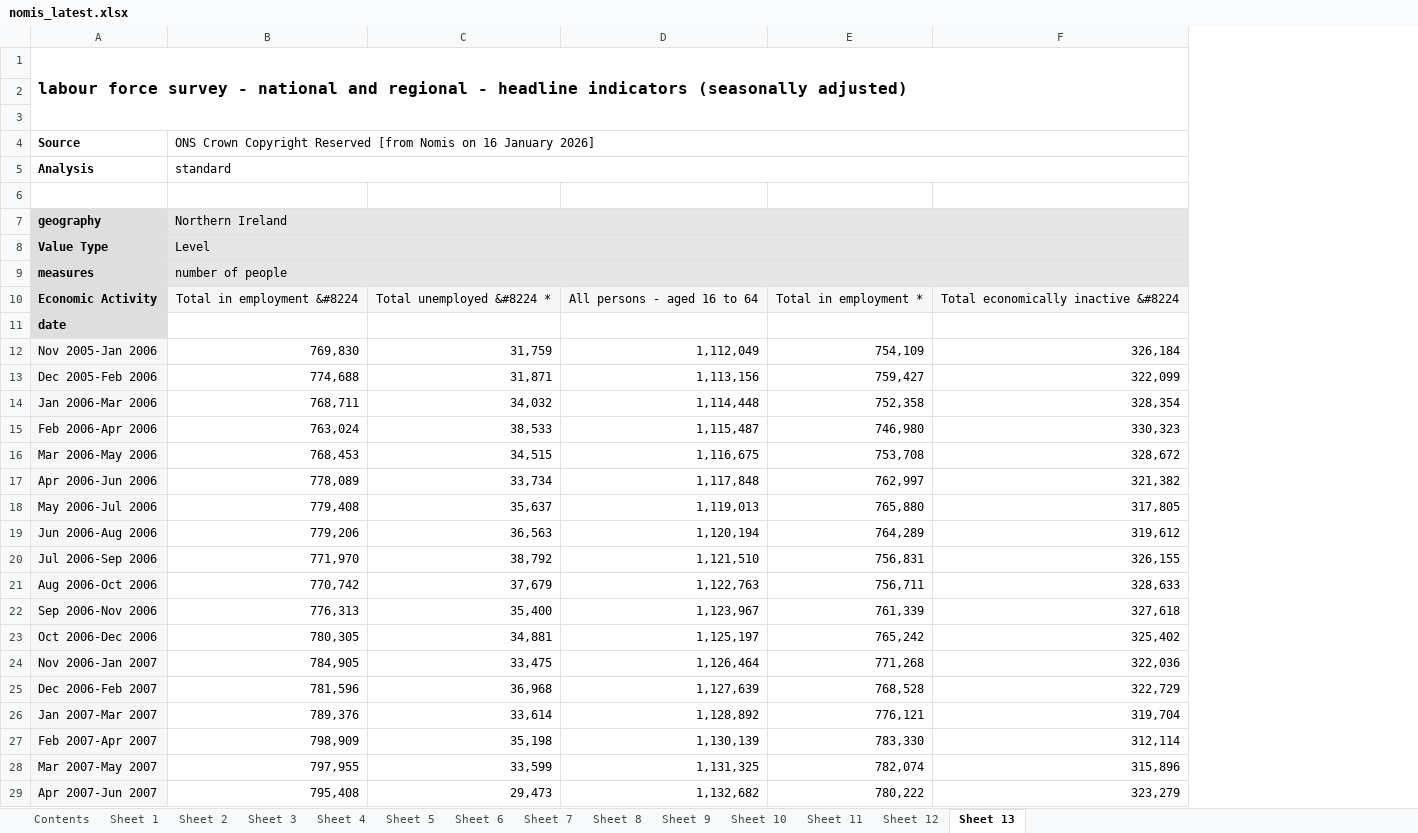
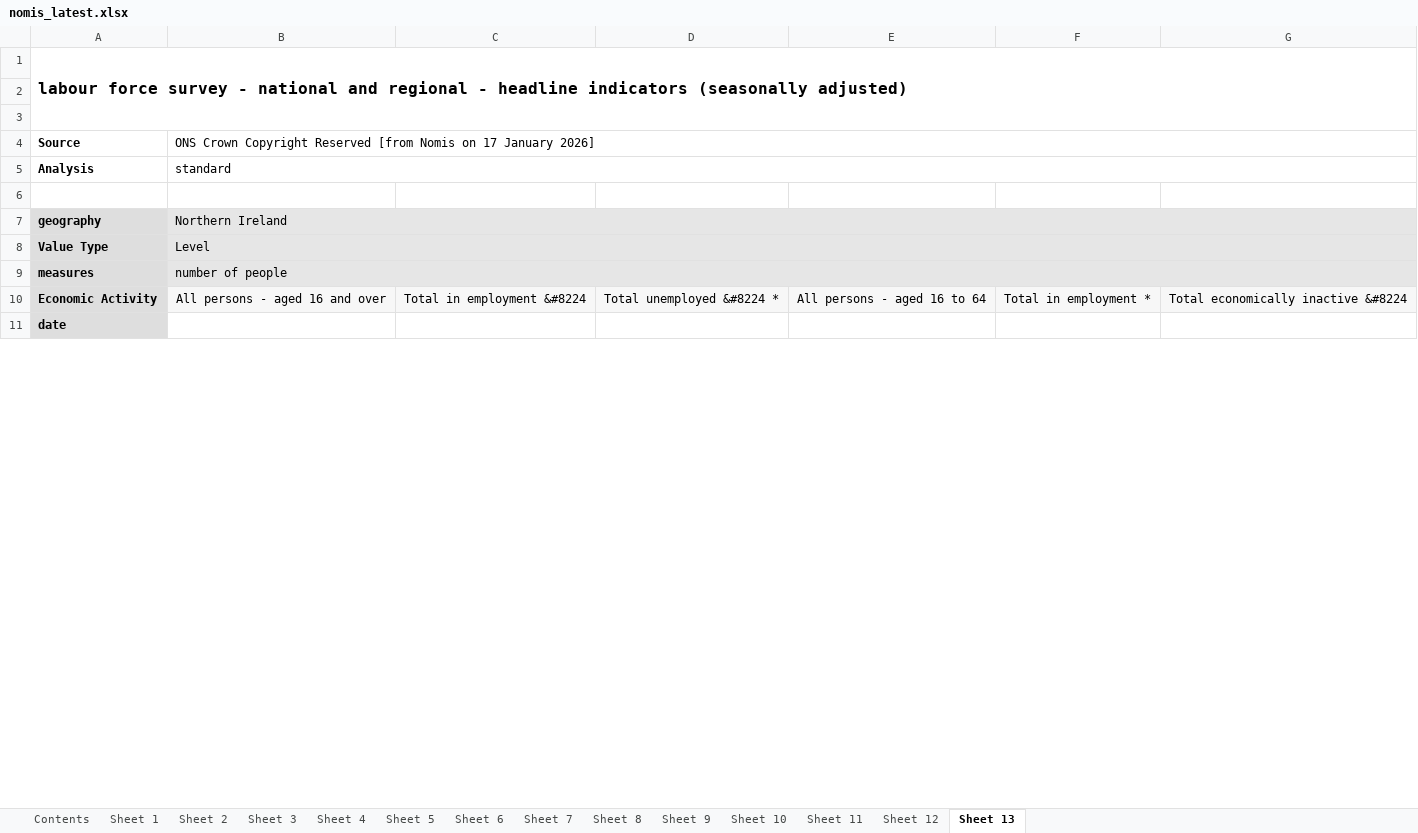
Before and after one commit to SGM-Econ/Regional-Labour-Market, an Excel workbook: data/nomis_latest.xlsx, sheet Sheet 13, drawn as a sheet; only a part is shown; values as stored, in another font and other column widths than the file's, no borders; charts and pictures not drawn; removed rows and columns are numbered as before the commit, all else as after; the diff covers the shown part only; the diff names each change by its address in the sheet, - before the commit and + after, or states it on an @@ line.

```diff
--- a/data/nomis_latest.xlsx (sheet Sheet 13)
+++ b/data/nomis_latest.xlsx (sheet Sheet 13)
+column B, rows 4-10: ONS Crown Copyright Reserved [from Nomis on 17 January 2026] | standard |  | Northern Ireland | Level | number of people | All persons - aged 16 and over
-C4: ONS Crown Copyright Reserved [from Nomis on 16 January 2026]
+C4: (empty)
-B4:F4 merged
-C5: standard
+C5: (empty)
-B5:F5 merged
-C7: Northern Ireland
+C7: (empty)
-C7:C9 fill: #E6E6E6
+C7:C9 fill: none
-B7:F7 merged
-C8: Level
+C8: (empty)
-B8:F8 merged
-C9: number of people
+C9: (empty)
-B9:F9 merged
-row 12: Nov 2005-Jan 2006 | 769,830 | 31,759 | 1,112,049 | 754,109 | 326,184
-row 13: Dec 2005-Feb 2006 | 774,688 | 31,871 | 1,113,156 | 759,427 | 322,099
-row 14: Jan 2006-Mar 2006 | 768,711 | 34,032 | 1,114,448 | 752,358 | 328,354
-row 15: Feb 2006-Apr 2006 | 763,024 | 38,533 | 1,115,487 | 746,980 | 330,323
-row 16: Mar 2006-May 2006 | 768,453 | 34,515 | 1,116,675 | 753,708 | 328,672
-row 17: Apr 2006-Jun 2006 | 778,089 | 33,734 | 1,117,848 | 762,997 | 321,382
-row 18: May 2006-Jul 2006 | 779,408 | 35,637 | 1,119,013 | 765,880 | 317,805
-row 19: Jun 2006-Aug 2006 | 779,206 | 36,563 | 1,120,194 | 764,289 | 319,612
-row 20: Jul 2006-Sep 2006 | 771,970 | 38,792 | 1,121,510 | 756,831 | 326,155
-row 21: Aug 2006-Oct 2006 | 770,742 | 37,679 | 1,122,763 | 756,711 | 328,633
-row 22: Sep 2006-Nov 2006 | 776,313 | 35,400 | 1,123,967 | 761,339 | 327,618
-row 23: Oct 2006-Dec 2006 | 780,305 | 34,881 | 1,125,197 | 765,242 | 325,402
-row 24: Nov 2006-Jan 2007 | 784,905 | 33,475 | 1,126,464 | 771,268 | 322,036
-row 25: Dec 2006-Feb 2007 | 781,596 | 36,968 | 1,127,639 | 768,528 | 322,729
-row 26: Jan 2007-Mar 2007 | 789,376 | 33,614 | 1,128,892 | 776,121 | 319,704
-row 27: Feb 2007-Apr 2007 | 798,909 | 35,198 | 1,130,139 | 783,330 | 312,114
-row 28: Mar 2007-May 2007 | 797,955 | 33,599 | 1,131,325 | 782,074 | 315,896
-row 29: Apr 2007-Jun 2007 | 795,408 | 29,473 | 1,132,682 | 780,222 | 323,279
```
Also changed, not shown: 42 removed rows elsewhere in this sheet, sheet Sheet 11, sheet Sheet 2, sheet Sheet 10, sheet Sheet 5, sheet Sheet 12, sheet Sheet 4, 7 more sheets.
